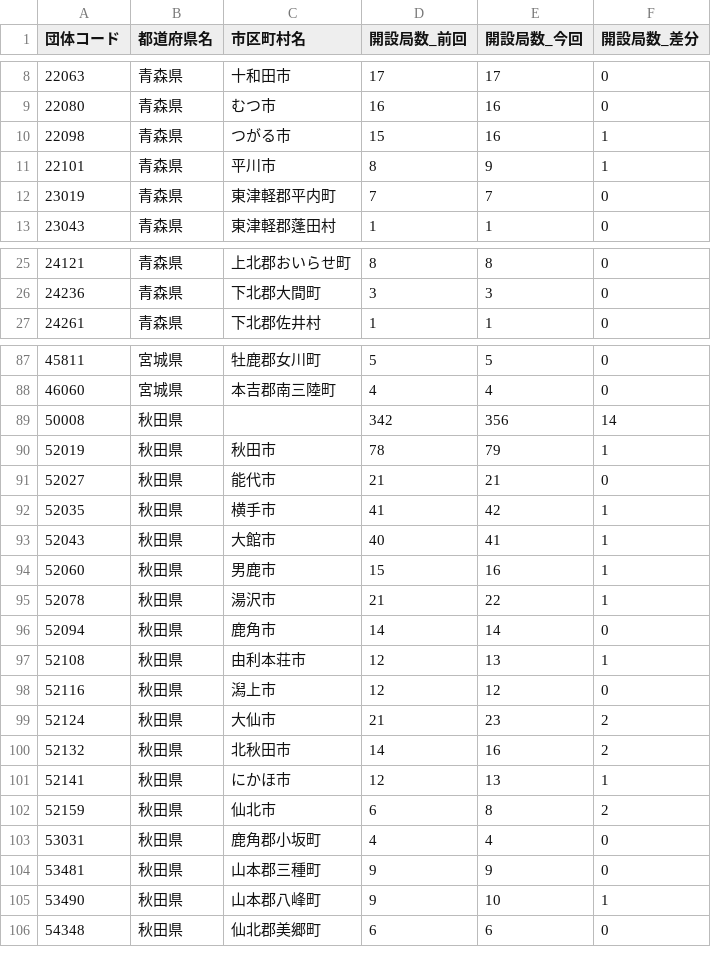
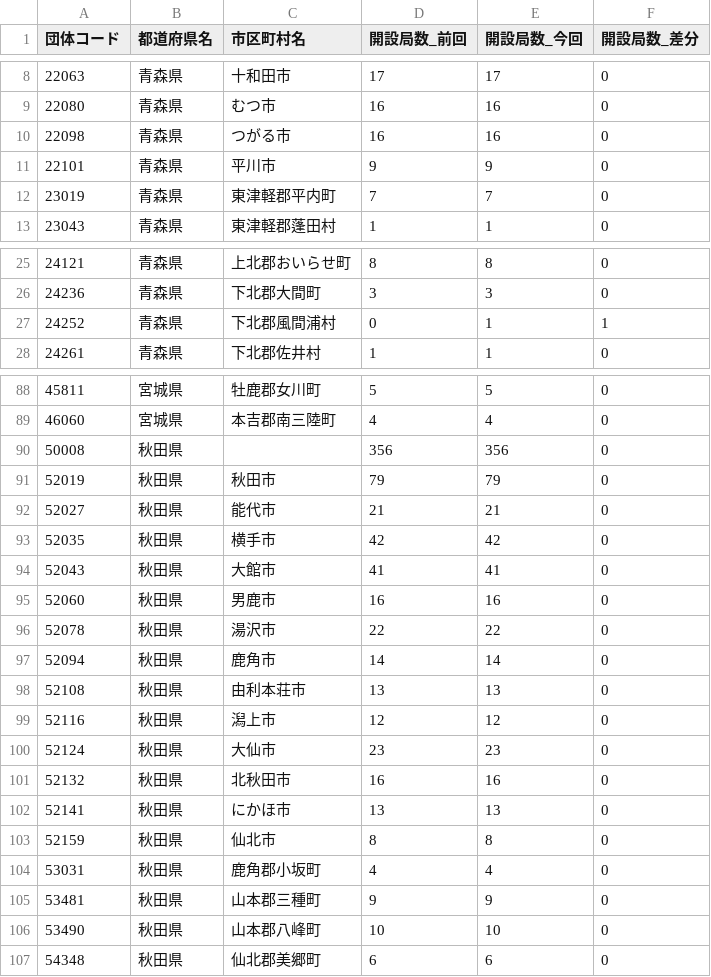
Before and after one commit to imabari/musen, a CSV file: 02_tohoku_diff.csv, drawn as a sheet; only a part is shown, gaps mark what is left out; the diff covers the shown part only.

```diff
--- a/02_tohoku_diff.csv
+++ b/02_tohoku_diff.csv
@@ -9,4 +9,4 @@
 22080,青森県,むつ市,16,16,0
-22098,青森県,つがる市,15,16,1
-22101,青森県,平川市,8,9,1
+22098,青森県,つがる市,16,16,0
+22101,青森県,平川市,9,9,0
 23019,青森県,東津軽郡平内町,7,7,0
@@ -26,2 +26,3 @@
 24236,青森県,下北郡大間町,3,3,0
+24252,青森県,下北郡風間浦村,0,1,1
 24261,青森県,下北郡佐井村,1,1,0
@@ -88,19 +89,19 @@
 46060,宮城県,本吉郡南三陸町,4,4,0
-50008,秋田県,,342,356,14
-52019,秋田県,秋田市,78,79,1
+50008,秋田県,,356,356,0
+52019,秋田県,秋田市,79,79,0
 52027,秋田県,能代市,21,21,0
-52035,秋田県,横手市,41,42,1
-52043,秋田県,大館市,40,41,1
-52060,秋田県,男鹿市,15,16,1
-52078,秋田県,湯沢市,21,22,1
+52035,秋田県,横手市,42,42,0
+52043,秋田県,大館市,41,41,0
+52060,秋田県,男鹿市,16,16,0
+52078,秋田県,湯沢市,22,22,0
 52094,秋田県,鹿角市,14,14,0
-52108,秋田県,由利本荘市,12,13,1
+52108,秋田県,由利本荘市,13,13,0
 52116,秋田県,潟上市,12,12,0
-52124,秋田県,大仙市,21,23,2
-52132,秋田県,北秋田市,14,16,2
-52141,秋田県,にかほ市,12,13,1
-52159,秋田県,仙北市,6,8,2
+52124,秋田県,大仙市,23,23,0
+52132,秋田県,北秋田市,16,16,0
+52141,秋田県,にかほ市,13,13,0
+52159,秋田県,仙北市,8,8,0
 53031,秋田県,鹿角郡小坂町,4,4,0
 53481,秋田県,山本郡三種町,9,9,0
-53490,秋田県,山本郡八峰町,9,10,1
+53490,秋田県,山本郡八峰町,10,10,0
 54348,秋田県,仙北郡美郷町,6,6,0
```
Also changed, not shown: 29 edited cells elsewhere in this file, 00_prefs_diff.csv, 02_tohoku.csv, 11 other files.
